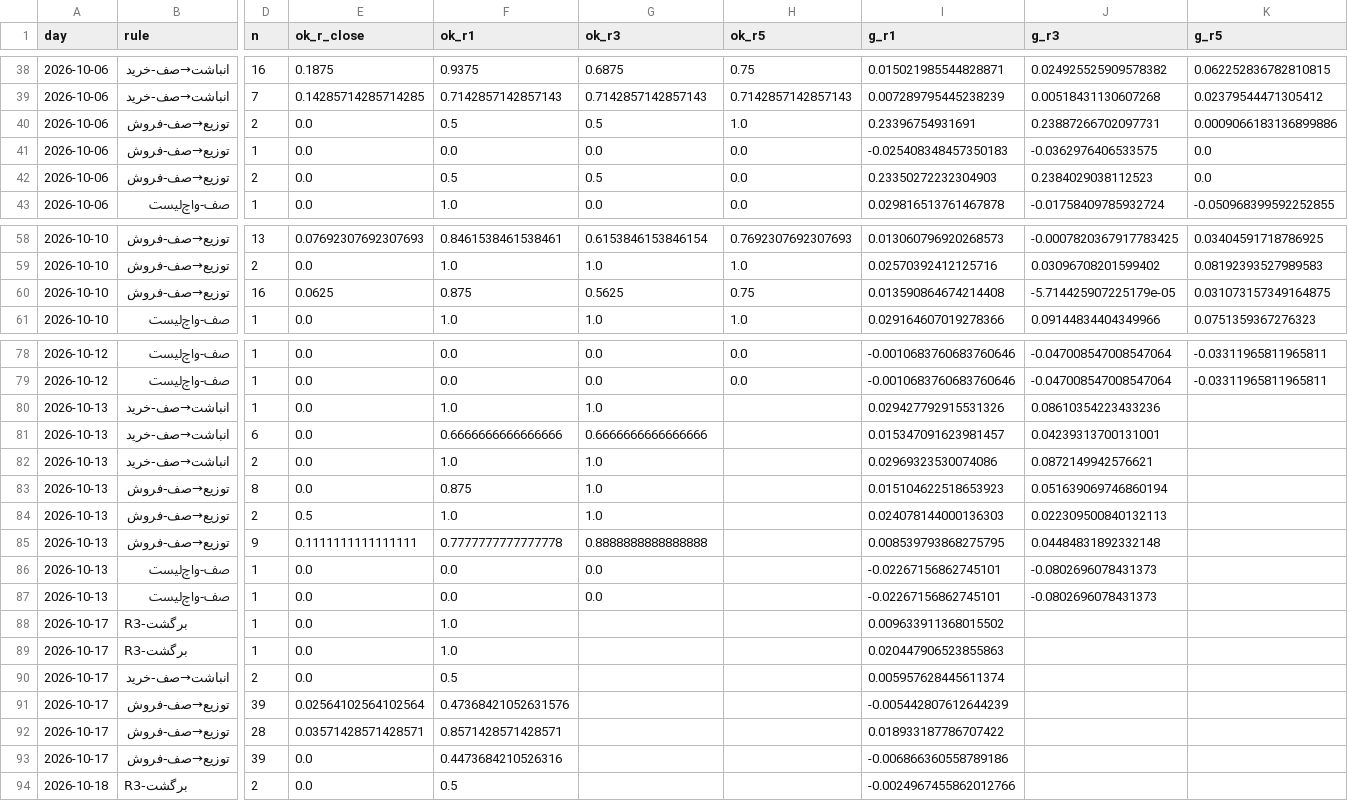
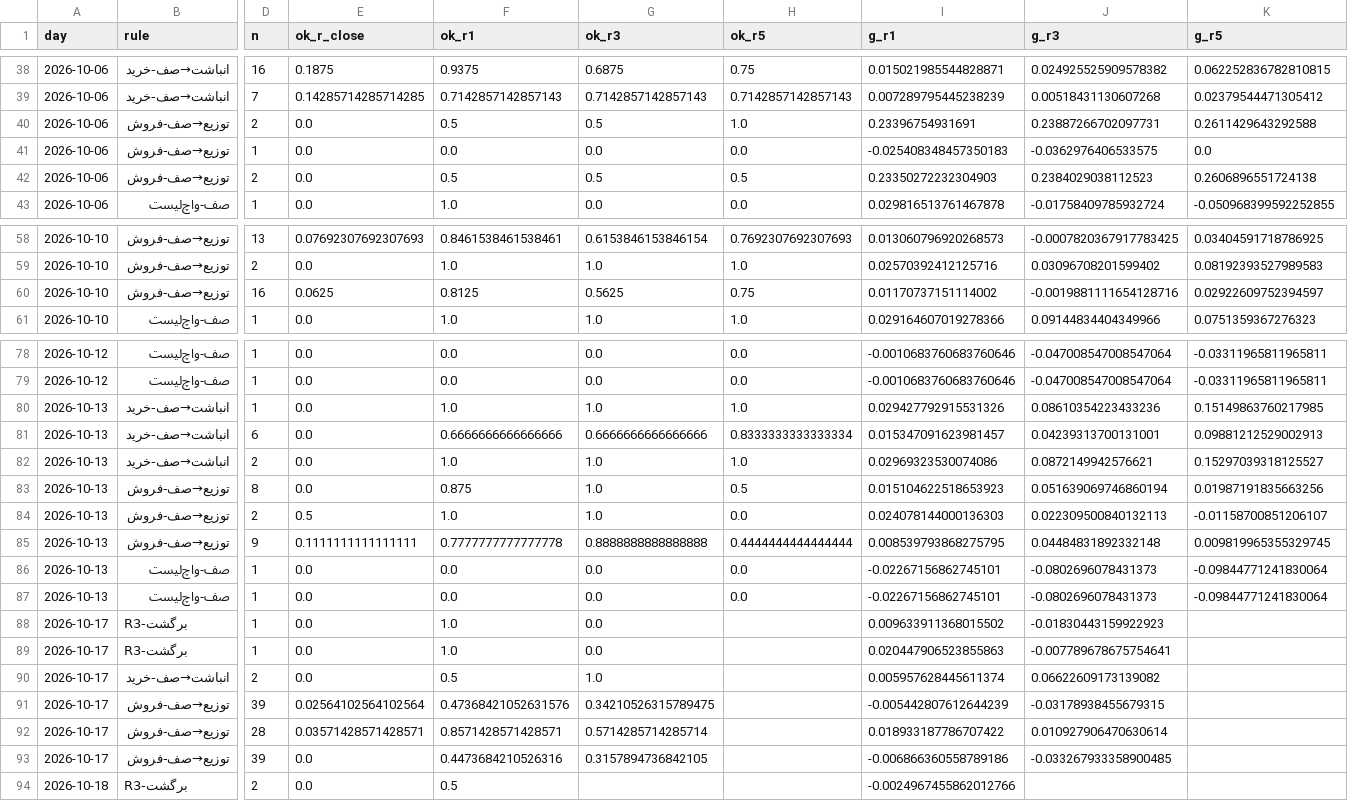
Before and after one commit to alitamizi/tse-model, a CSV file: state/metrics_daily.csv, drawn as a sheet; only a part is shown, gaps mark what is left out; the diff covers the shown part only; the diff names each change by its address in the sheet, - before the commit and + after, or states it on an @@ line.

```diff
--- a/state/metrics_daily.csv
+++ b/state/metrics_daily.csv
-K40 (g_r5): 0.0009066183136899886
+K40 (g_r5): 0.2611429643292588
-H42 (ok_r5): 0.0
+H42 (ok_r5): 0.5
-K42 (g_r5): 0.0
+K42 (g_r5): 0.2606896551724138
-F60 (ok_r1): 0.875
+F60 (ok_r1): 0.8125
-I60 (g_r1): 0.013590864674214408
+I60 (g_r1): 0.01170737151114002
-J60 (g_r3): -5.714425907225179e-05
+J60 (g_r3): -0.0019881111654128716
-K60 (g_r5): 0.031073157349164875
+K60 (g_r5): 0.02922609752394597
-H80 (ok_r5): (empty)
+H80 (ok_r5): 1.0
-K80 (g_r5): (empty)
+K80 (g_r5): 0.15149863760217985
-H81 (ok_r5): (empty)
+H81 (ok_r5): 0.8333333333333334
-K81 (g_r5): (empty)
+K81 (g_r5): 0.09881212529002913
-H82 (ok_r5): (empty)
+H82 (ok_r5): 1.0
-K82 (g_r5): (empty)
+K82 (g_r5): 0.15297039318125527
-H83 (ok_r5): (empty)
+H83 (ok_r5): 0.5
-K83 (g_r5): (empty)
+K83 (g_r5): 0.01987191835663256
-H84 (ok_r5): (empty)
+H84 (ok_r5): 0.0
-K84 (g_r5): (empty)
+K84 (g_r5): -0.01158700851206107
-H85 (ok_r5): (empty)
+H85 (ok_r5): 0.4444444444444444
-K85 (g_r5): (empty)
+K85 (g_r5): 0.009819965355329745
-H86:H87 (ok_r5): (empty)
+H86:H87 (ok_r5): 0.0
-K86:K87 (g_r5): (empty)
+K86:K87 (g_r5): -0.09844771241830064
-G88:G89 (ok_r3): (empty)
+G88:G89 (ok_r3): 0.0
-J88 (g_r3): (empty)
+J88 (g_r3): -0.01830443159922923
-J89 (g_r3): (empty)
+J89 (g_r3): -0.007789678675754641
-G90 (ok_r3): (empty)
+G90 (ok_r3): 1.0
-J90 (g_r3): (empty)
+J90 (g_r3): 0.06622609173139082
-G91 (ok_r3): (empty)
+G91 (ok_r3): 0.34210526315789475
-J91 (g_r3): (empty)
+J91 (g_r3): -0.03178938455679315
-G92 (ok_r3): (empty)
+G92 (ok_r3): 0.5714285714285714
-J92 (g_r3): (empty)
+J92 (g_r3): 0.010927906470630614
-G93 (ok_r3): (empty)
+G93 (ok_r3): 0.3157894736842105
-J93 (g_r3): (empty)
+J93 (g_r3): -0.033267933358900485
```
Also changed, not shown: 9 added rows and 34 edited cells elsewhere in this file, state/five_scores.csv, 10 other files.
